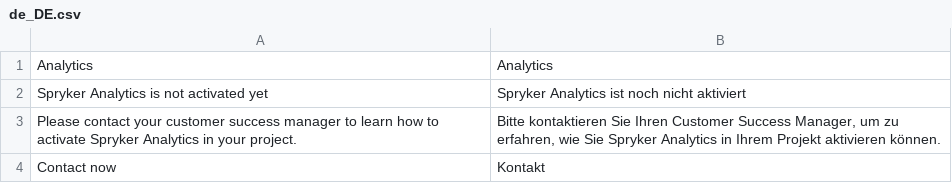
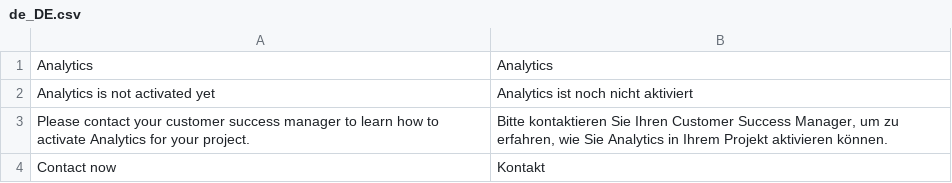
Before and after one commit to spryker/analytics-gui, a CSV file: data/translation/Zed/de_DE.csv, drawn as a sheet.

Commit message:
CC-34700 Renamed Spryker Analytics to Analytics. (#11177)
CC-34700 Renamed Spryker Analytics to Analytics.

```diff
--- a/data/translation/Zed/de_DE.csv
+++ b/data/translation/Zed/de_DE.csv
@@ -1,4 +1,4 @@
 Analytics,Analytics
-"Spryker Analytics is not activated yet","Spryker Analytics ist noch nicht aktiviert"
-"Please contact your customer success manager to learn how to activate Spryker Analytics in your project.","Bitte kontaktieren Sie Ihren Customer Success Manager, um zu erfahren, wie Sie Spryker Analytics in Ihrem Projekt aktivieren können."
+"Analytics is not activated yet","Analytics ist noch nicht aktiviert"
+"Please contact your customer success manager to learn how to activate Analytics for your project.","Bitte kontaktieren Sie Ihren Customer Success Manager, um zu erfahren, wie Sie Analytics in Ihrem Projekt aktivieren können."
 "Contact now",Kontakt
```
Also changed, not shown: data/translation/Zed/en_US.csv, 1 other file.
